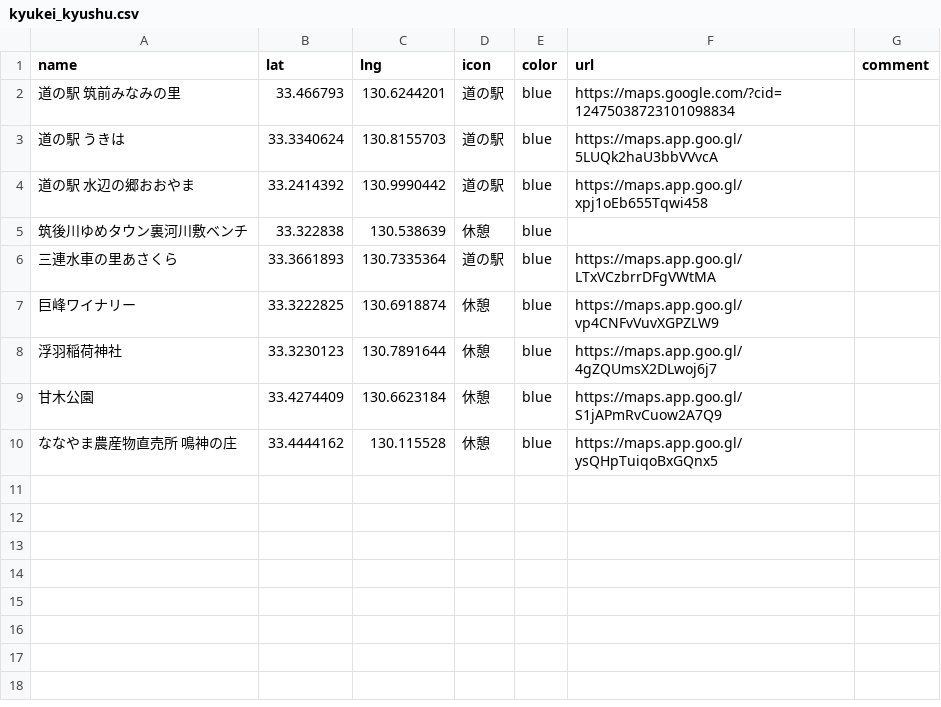
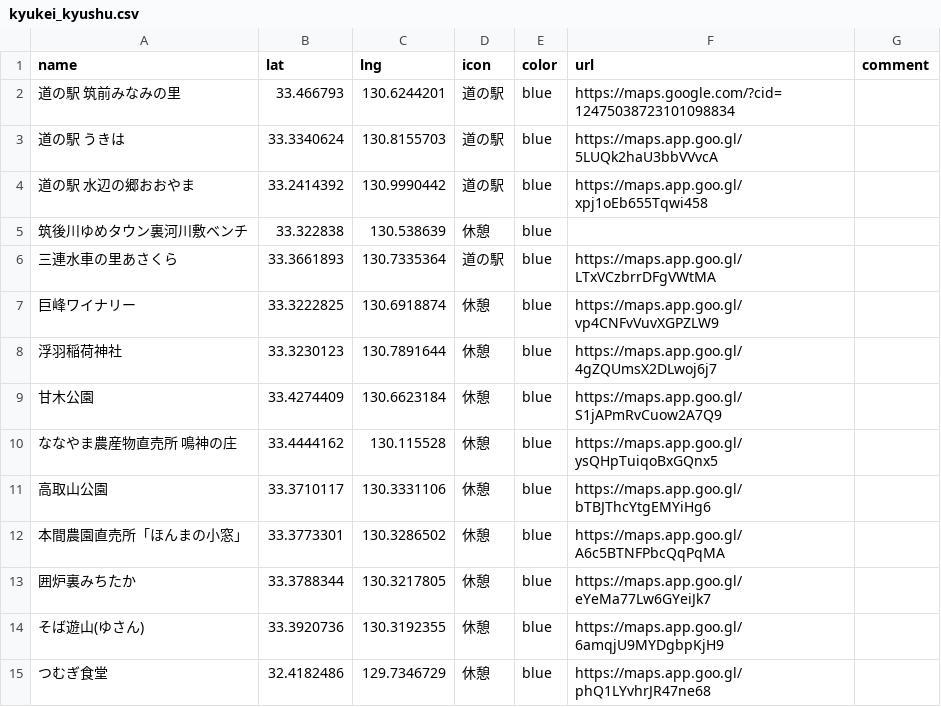
Before and after one commit to syuh31/mymap, a CSV file: public/data/kyukei_kyushu.csv, drawn as a sheet.

Commit message:
update

```diff
--- a/public/data/kyukei_kyushu.csv
+++ b/public/data/kyukei_kyushu.csv
@@ -10 +10,6 @@ name,lat,lng,icon,color,url,comment
 ななやま農産物直売所 鳴神の庄,33.4444162,130.115528,休憩,blue,"https://maps.app.goo.gl/ysQHpTuiqoBxGQnx5",""
+高取山公園,33.3710117,130.3331106,休憩,blue,"https://maps.app.goo.gl/bTBJThcYtgEMYiHg6",""
+本間農園直売所「ほんまの小窓」,33.3773301,130.3286502,休憩,blue,"https://maps.app.goo.gl/A6c5BTNFPbcQqPqMA",""
+囲炉裏みちたか,33.3788344,130.3217805,休憩,blue,"https://maps.app.goo.gl/eYeMa77Lw6GYeiJk7",""
+そば遊山(ゆさん),33.3920736,130.3192355,休憩,blue,"https://maps.app.goo.gl/6amqjU9MYDgbpKjH9",""
+つむぎ食堂,32.4182486,129.7346729,休憩,blue,"https://maps.app.goo.gl/phQ1LYvhrJR47ne68",""
```
